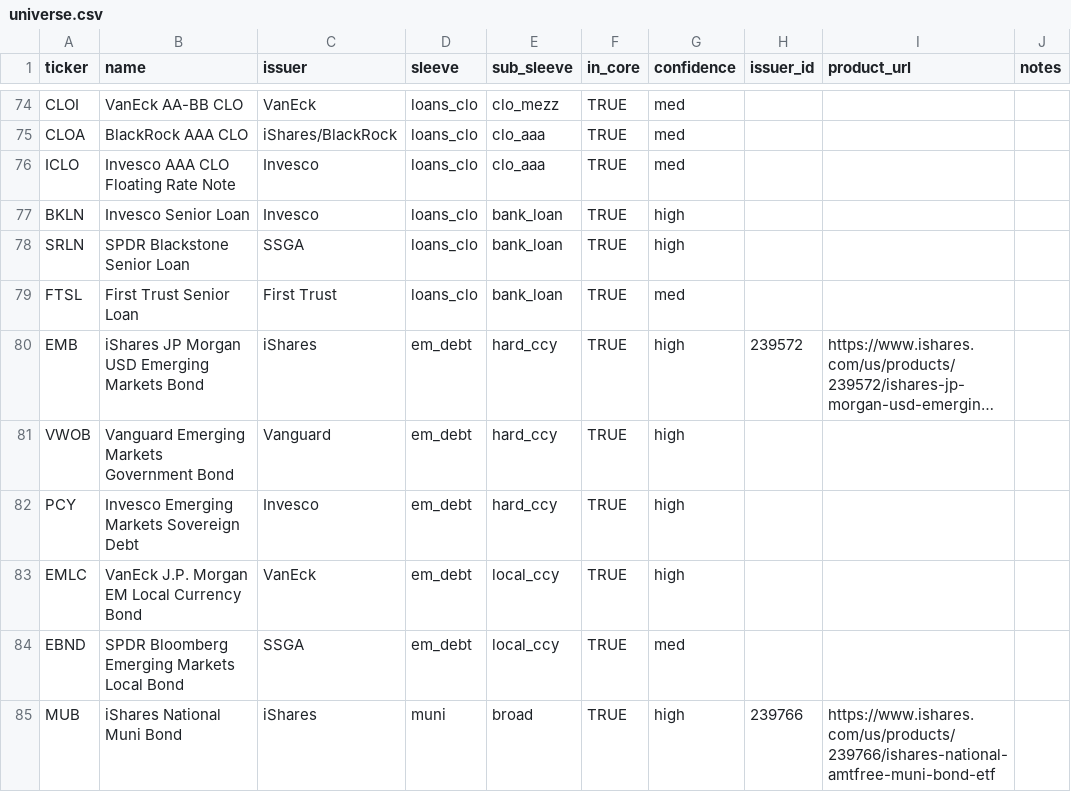
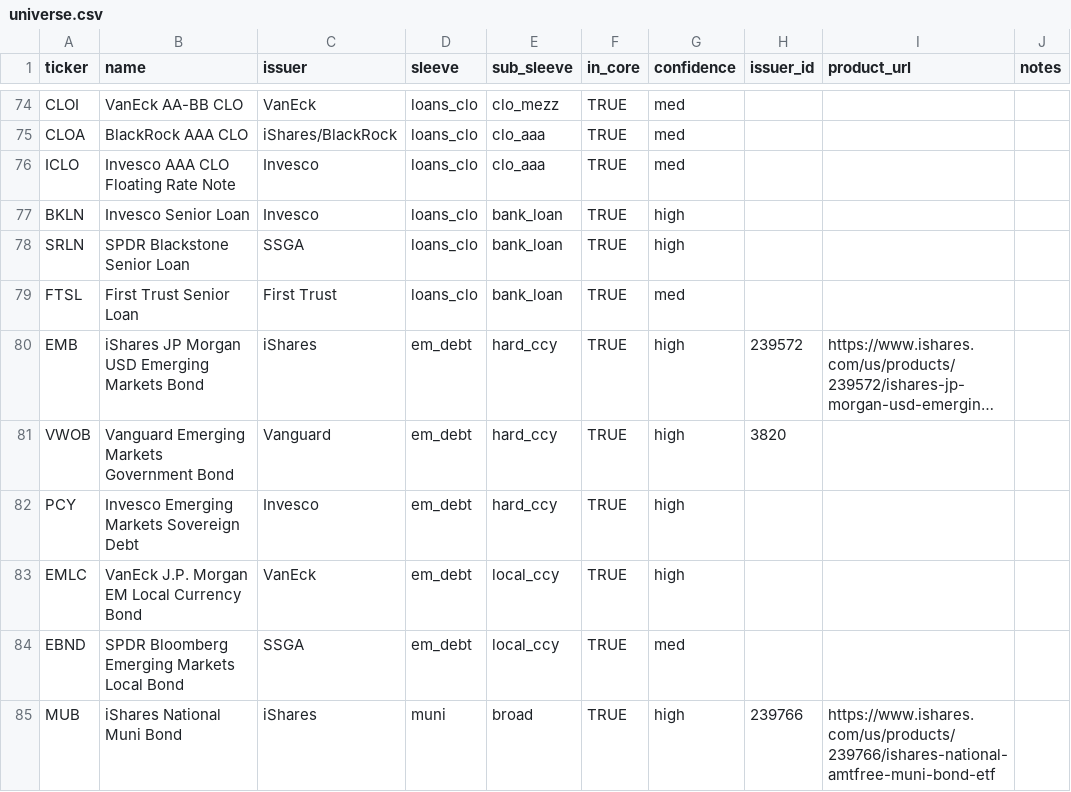
Before and after one commit to TJConnellyContingentMacro/bond_fund_flows, a CSV file: universe.csv, drawn as a sheet; only a part is shown, gaps mark what is left out; long unchanged cells end in …; the diff covers the shown part only; the diff names each change by its address in the sheet, - before the commit and + after, or states it on an @@ line.

```diff
--- a/universe.csv
+++ b/universe.csv
-H81 (issuer_id): (empty)
+H81 (issuer_id): 3820
```
Also changed, not shown: 15 edited cells elsewhere in this file, 2 other files.
